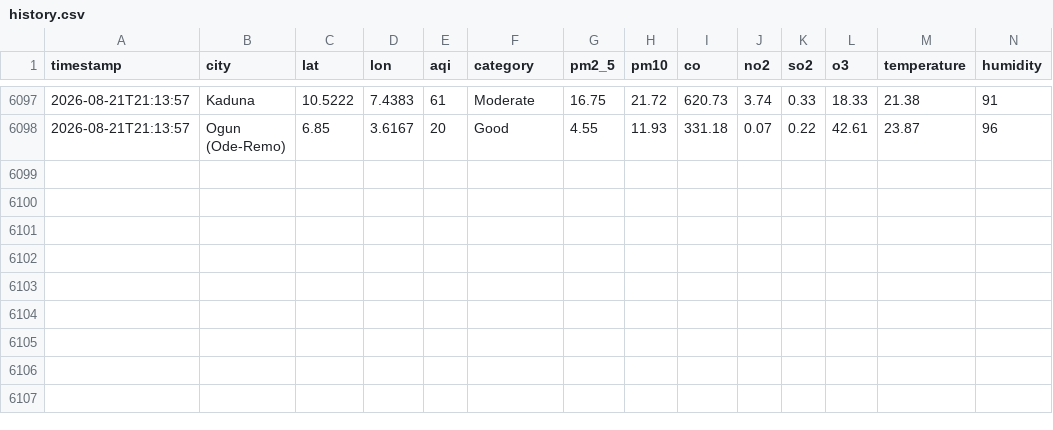
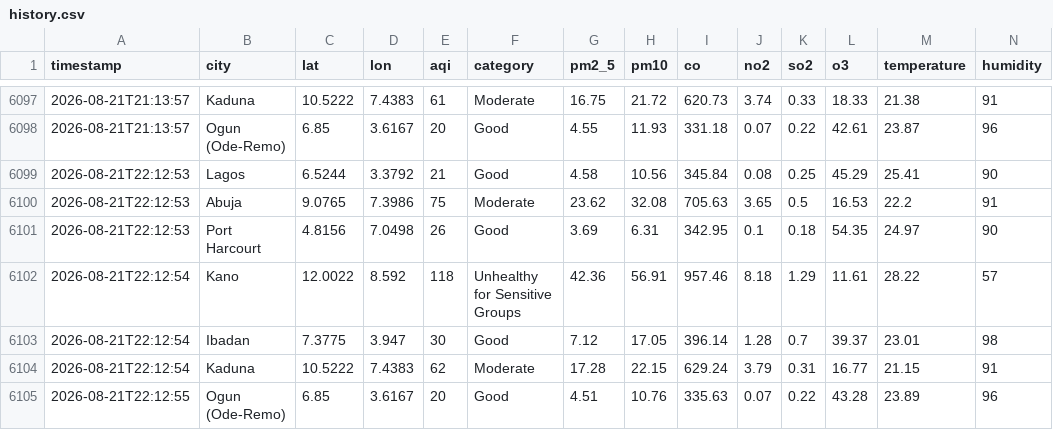
Before and after one commit to extremesam/Air-Quality-Dashboard, a CSV file: data/history.csv, drawn as a sheet; only a part is shown, gaps mark what is left out; rows hold the shown columns only; the diff names each change by its address in the sheet, - before the commit and + after, or states it on an @@ line.

Commit message:
Hourly data update

```diff
--- a/data/history.csv
+++ b/data/history.csv
+row 6099: 2026-08-21T22:12:53 | Lagos | 6.5244 | 3.3792 | 21 | Good | 4.58 | 10.56 | 345.84 | 0.08 | 0.25 | 45.29 | 25.41 | 90
+row 6100: 2026-08-21T22:12:53 | Abuja | 9.0765 | 7.3986 | 75 | Moderate | 23.62 | 32.08 | 705.63 | 3.65 | 0.5 | 16.53 | 22.2 | 91
+row 6101: 2026-08-21T22:12:53 | Port Harcourt | 4.8156 | 7.0498 | 26 | Good | 3.69 | 6.31 | 342.95 | 0.1 | 0.18 | 54.35 | 24.97 | 90
+row 6102: 2026-08-21T22:12:54 | Kano | 12.0022 | 8.592 | 118 | Unhealthy for Sensitive Groups | 42.36 | 56.91 | 957.46 | 8.18 | 1.29 | 11.61 | 28.22 | 57
+row 6103: 2026-08-21T22:12:54 | Ibadan | 7.3775 | 3.947 | 30 | Good | 7.12 | 17.05 | 396.14 | 1.28 | 0.7 | 39.37 | 23.01 | 98
+row 6104: 2026-08-21T22:12:54 | Kaduna | 10.5222 | 7.4383 | 62 | Moderate | 17.28 | 22.15 | 629.24 | 3.79 | 0.31 | 16.77 | 21.15 | 91
+row 6105: 2026-08-21T22:12:55 | Ogun (Ode-Remo) | 6.85 | 3.6167 | 20 | Good | 4.51 | 10.76 | 335.63 | 0.07 | 0.22 | 43.28 | 23.89 | 96
```
Also changed, not shown: data/air_quality.csv, 2 other files.
